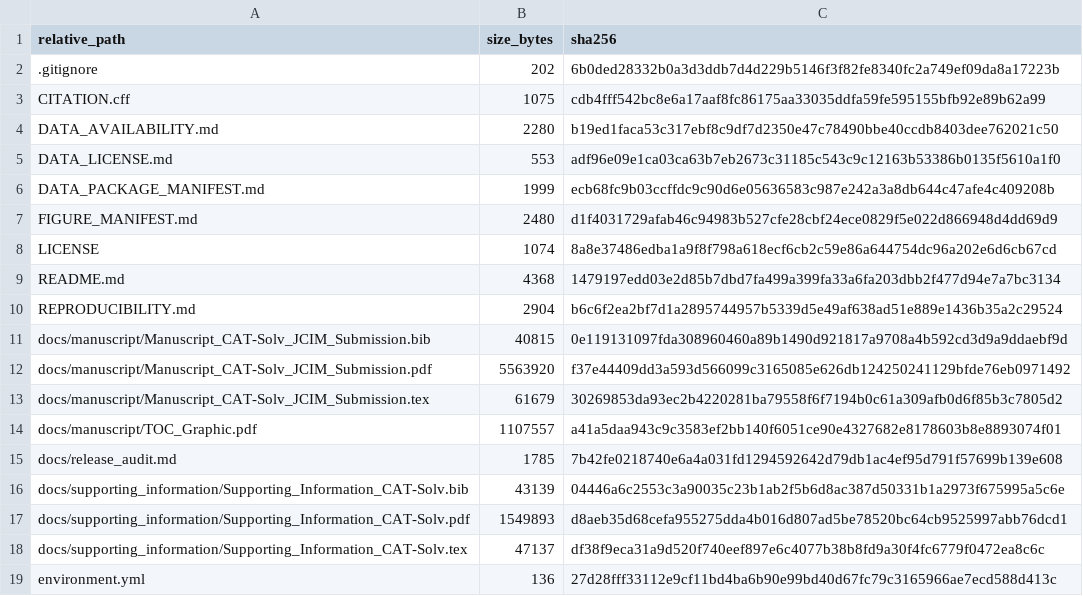
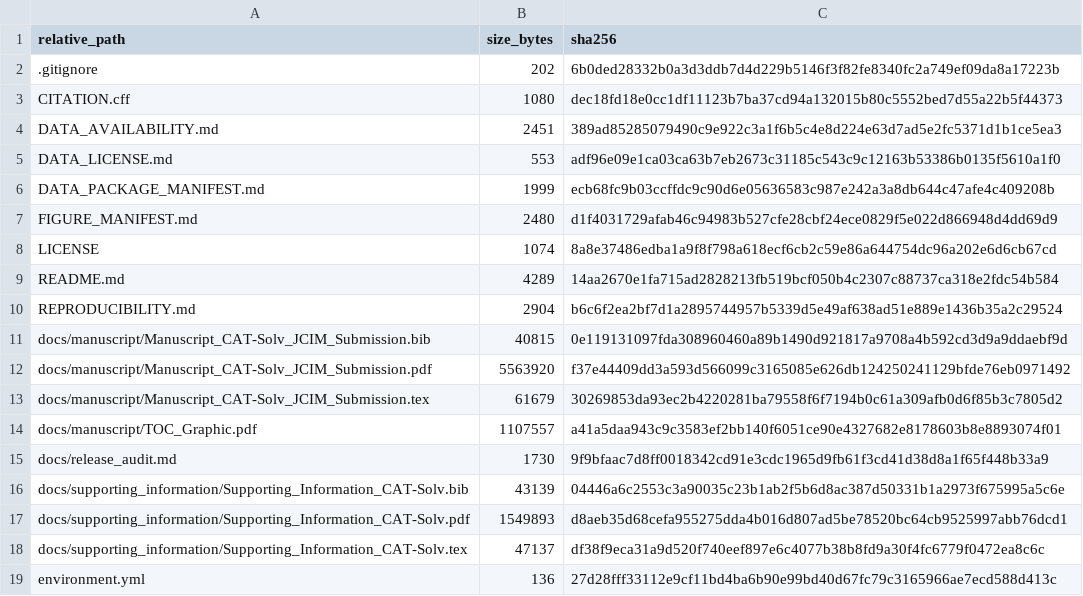
Before and after one commit to catmushroomliu-sketch/CAT-Solv-reproducibility, a TSV file: metadata/release_file_manifest.tsv, drawn as a sheet; only a part is shown.

Commit message:
Add Zenodo DOI to release documentation

```diff
--- a/metadata/release_file_manifest.tsv
+++ b/metadata/release_file_manifest.tsv
@@ -2,4 +2,4 @@ relative_path	size_bytes	sha256
 .gitignore	202	6b0ded28332b0a3d3ddb7d4d229b5146f3f82fe8340fc2a749ef09da8a17223b
-CITATION.cff	1075	cdb4fff542bc8e6a17aaf8fc86175aa33035ddfa59fe595155bfb92e89b62a99
-DATA_AVAILABILITY.md	2280	b19ed1faca53c317ebf8c9df7d2350e47c78490bbe40ccdb8403dee762021c50
+CITATION.cff	1080	dec18fd18e0cc1df11123b7ba37cd94a132015b80c5552bed7d55a22b5f44373
+DATA_AVAILABILITY.md	2451	389ad85285079490c9e922c3a1f6b5c4e8d224e63d7ad5e2fc5371d1b1ce5ea3
 DATA_LICENSE.md	553	adf96e09e1ca03ca63b7eb2673c31185c543c9c12163b53386b0135f5610a1f0
@@ -8,3 +8,3 @@ FIGURE_MANIFEST.md	2480	d1f4031729afab46c94983b527cfe28cbf24ece0829f5e022d866948
 LICENSE	1074	8a8e37486edba1a9f8f798a618ecf6cb2c59e86a644754dc96a202e6d6cb67cd
-README.md	4368	1479197edd03e2d85b7dbd7fa499a399fa33a6fa203dbb2f477d94e7a7bc3134
+README.md	4289	14aa2670e1fa715ad2828213fb519bcf050b4c2307c88737ca318e2fdc54b584
 REPRODUCIBILITY.md	2904	b6c6f2ea2bf7d1a2895744957b5339d5e49af638ad51e889e1436b35a2c29524
@@ -14,3 +14,3 @@ docs/manuscript/Manuscript_CAT-Solv_JCIM_Submission.tex	61679	30269853da93ec2b42
 docs/manuscript/TOC_Graphic.pdf	1107557	a41a5daa943c9c3583ef2bb140f6051ce90e4327682e8178603b8e8893074f01
-docs/release_audit.md	1785	7b42fe0218740e6a4a031fd1294592642d79db1ac4ef95d791f57699b139e608
+docs/release_audit.md	1730	9f9bfaac7d8ff0018342cd91e3cdc1965d9fb61f3cd41d38d8a1f65f448b33a9
 docs/supporting_information/Supporting_Information_CAT-Solv.bib	43139	04446a6c2553c3a90035c23b1ab2f5b6d8ac387d50331b1a2973f675995a5c6e
```
Also changed, not shown: 3 other files.
